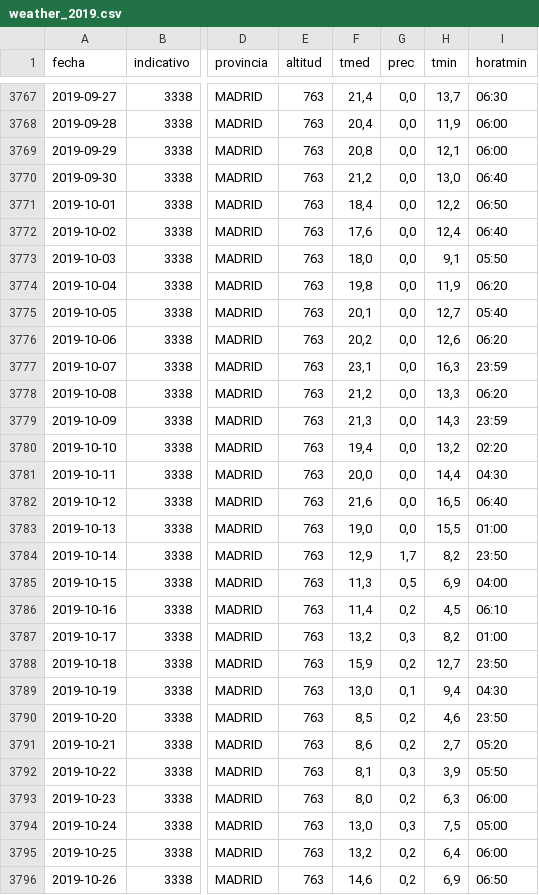
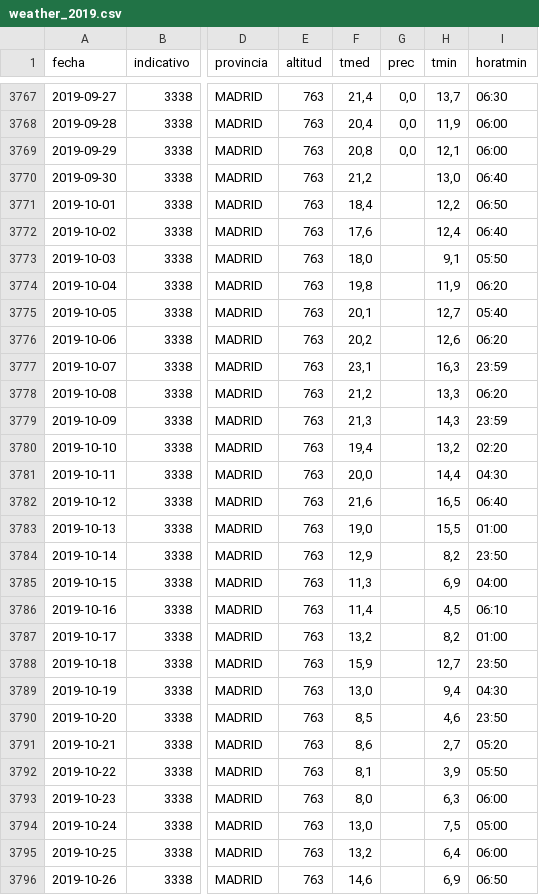
Before and after one commit to SergioSV96/aireeze, a CSV file: data/raw/weather_2019.csv, drawn as a sheet; only a part is shown, gaps mark what is left out; the diff covers the shown part only; the diff names each change by its address in the sheet, - before the commit and + after, or states it on an @@ line.

```diff
--- a/data/raw/weather_2019.csv
+++ b/data/raw/weather_2019.csv
-G3770:G3783 (prec): 0,0
+G3770:G3783 (prec): (empty)
-G3784 (prec): 1,7
+G3784 (prec): (empty)
-G3785 (prec): 0,5
+G3785 (prec): (empty)
-G3786 (prec): 0,2
+G3786 (prec): (empty)
-G3787 (prec): 0,3
+G3787 (prec): (empty)
-G3788 (prec): 0,2
+G3788 (prec): (empty)
-G3789 (prec): 0,1
+G3789 (prec): (empty)
-G3790:G3791 (prec): 0,2
+G3790:G3791 (prec): (empty)
-G3792 (prec): 0,3
+G3792 (prec): (empty)
-G3793 (prec): 0,2
+G3793 (prec): (empty)
-G3794 (prec): 0,3
+G3794 (prec): (empty)
-G3795:G3796 (prec): 0,2
+G3795:G3796 (prec): (empty)
```
Also changed, not shown: 28 edited cells elsewhere in this file, data/interim/air-quality_2001.csv, data/interim/air-quality_2002.csv, 35 other files.
